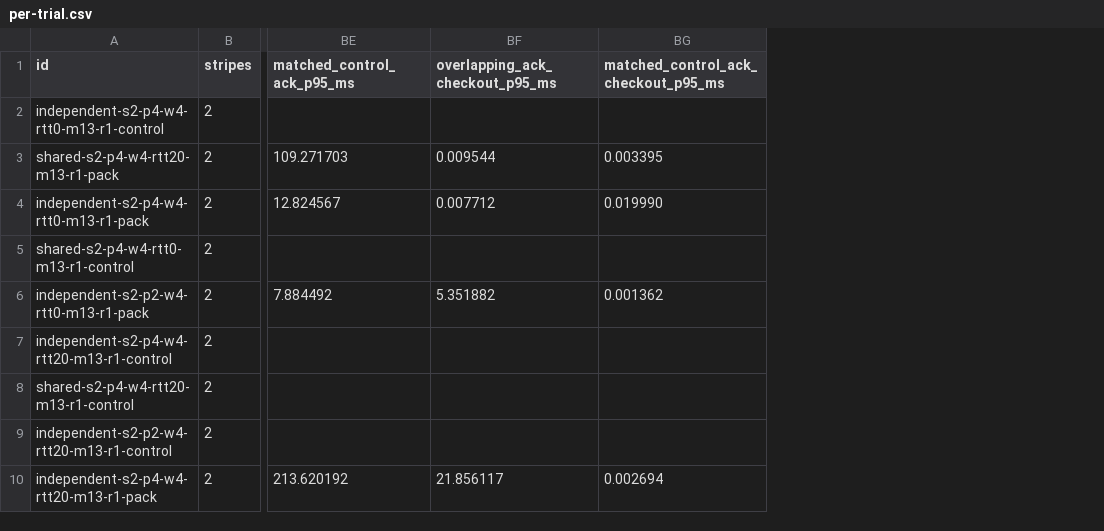
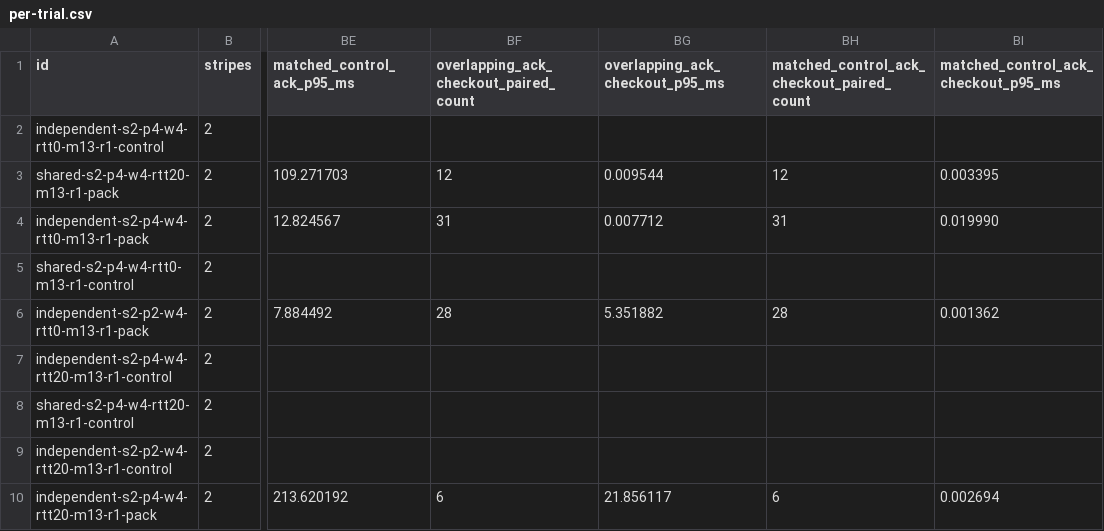
Before and after one commit to carstenartur/jgit-storage-hibernate, a CSV file: docs/evidence/reflog-pack-pool-2026-11-07/per-trial.csv, drawn as a sheet; only a part is shown, gaps mark what is left out; the diff names each change by its address in the sheet, - before the commit and + after, or states it on an @@ line.

Commit message:
Report paired checkout samples in the shared pool experiment

```diff
--- a/docs/evidence/reflog-pack-pool-2026-11-07/per-trial.csv
+++ b/docs/evidence/reflog-pack-pool-2026-11-07/per-trial.csv
+column BF, rows 1-10: overlapping_ack_checkout_paired_count |  | 12 | 31 |  | 28 |  |  |  | 6
+column BH, rows 1-10: matched_control_ack_checkout_paired_count |  | 12 | 31 |  | 28 |  |  |  | 6
```
Also changed, not shown: 2 other files.
